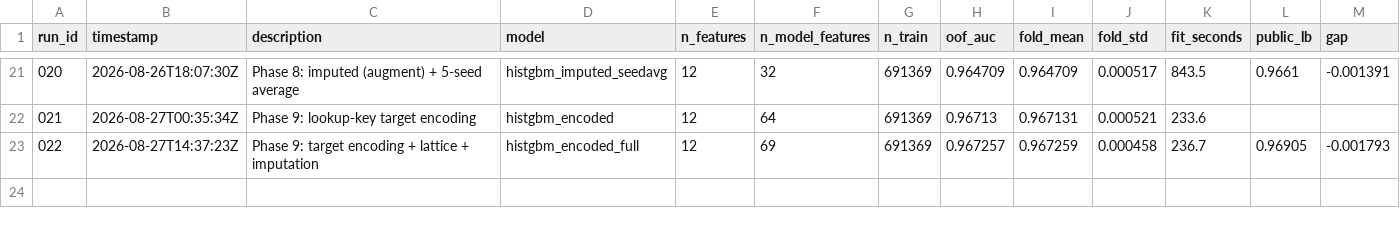
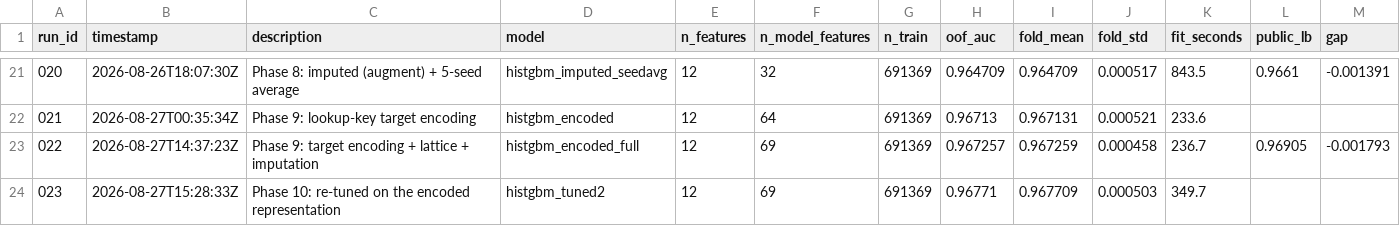
Before and after one commit to OwenChen07/KaggleSmartphoneAddiction, a CSV file: experiments/log.csv, drawn as a sheet; only a part is shown, gaps mark what is left out; the diff names each change by its address in the sheet, - before the commit and + after, or states it on an @@ line.

Commit message:
Phase 10: re-tuned on the encoded representation, OOF 0.967257 -> 0.967709
compare 022 023: +0.00045, CI [+0.00040, +0.00051], against a fold std of
0.000503 — so the interval excludes zero but the gain is about 0.9x the noise
floor. Real, modest, and worth having only because it is free once the search
has run.

The value here is less the number than the confirmation that hyperparameters
and representation are not separable. The Phase 6 search was run against 27
features and its winner was still in use at 69, and re-searching moved L2
regularization by 120x (0.067 -> 8.06) and the learning rate down 3.5x
(0.144 -> 0.041). That direction is what the representation change predicts:
encoded columns carry target statistics directly, so they are far more
informative and higher variance than the raw numeric columns the earlier
search saw, and heavier shrinkage with smaller steps is the appropriate
response. A search against the old representation had no way to find them.

Practical implication for the project's method: after any change that alters
what the features *are* rather than merely adding a few, the previous
hyperparameters are stale and the standard sequence is tune, change
representation, re-tune.

```diff
--- a/experiments/log.csv
+++ b/experiments/log.csv
+row 24: 023 | 2026-08-27T15:28:33Z | Phase 10: re-tuned on the encoded representation | histgbm_tuned2 | 12 | 69 | 691369 | 0.96771 | 0.967709 | 0.000503 | 349.7
```
